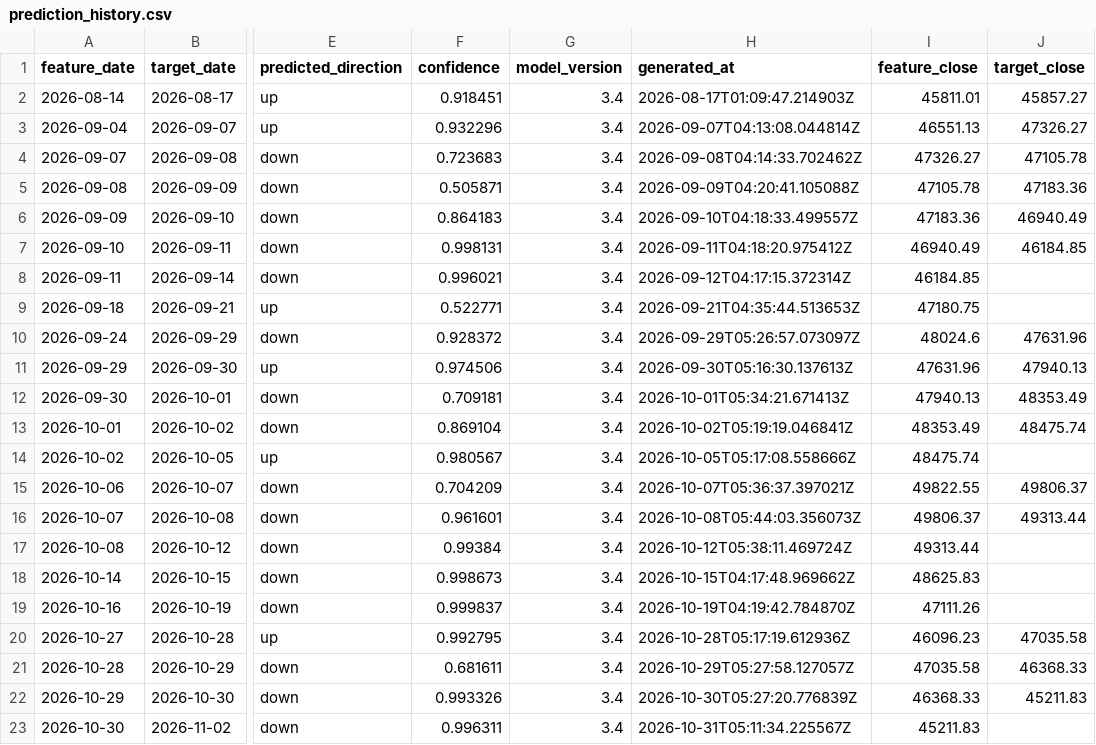
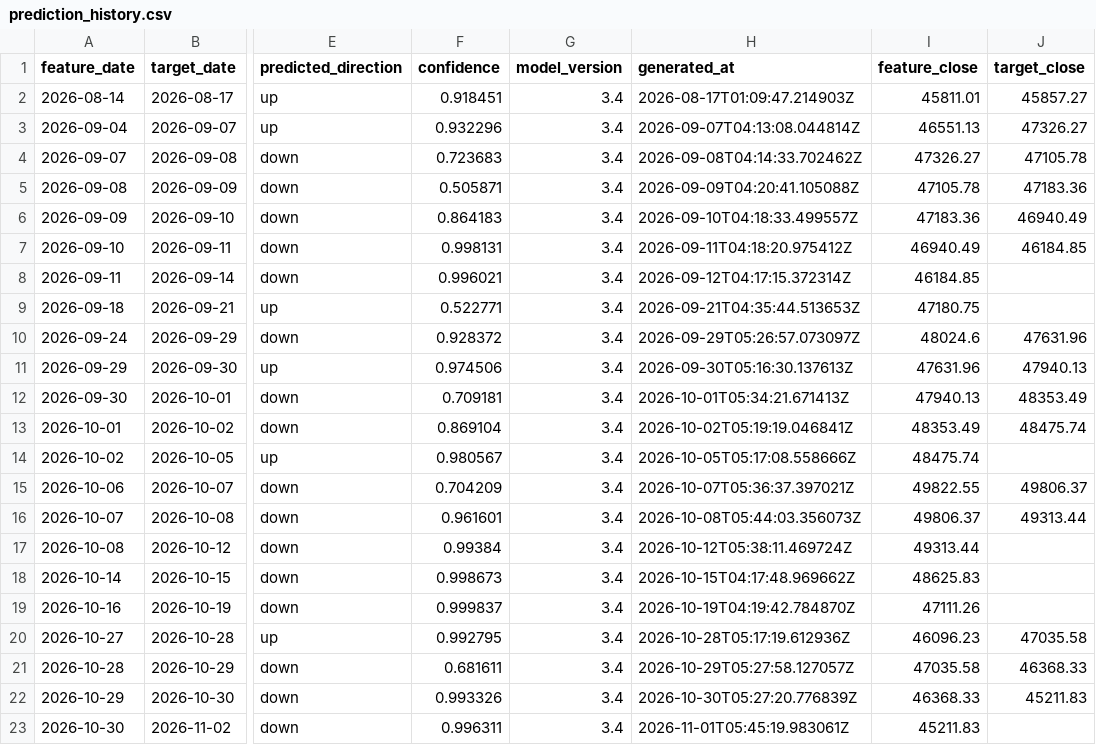
Before and after one commit to Skyripples/taiwan_stock_analysis_platform, a CSV file: data/history/prediction_history.csv, drawn as a sheet; only a part is shown, gaps mark what is left out; the diff names each change by its address in the sheet, - before the commit and + after, or states it on an @@ line.

```diff
--- a/data/history/prediction_history.csv
+++ b/data/history/prediction_history.csv
-H23 (generated_at): 2026-10-31T05:11:34.225567Z
+H23 (generated_at): 2026-11-01T05:45:19.983061Z
```
Also changed, not shown: data/history/rule_forecast_history.csv, 36 other files.
